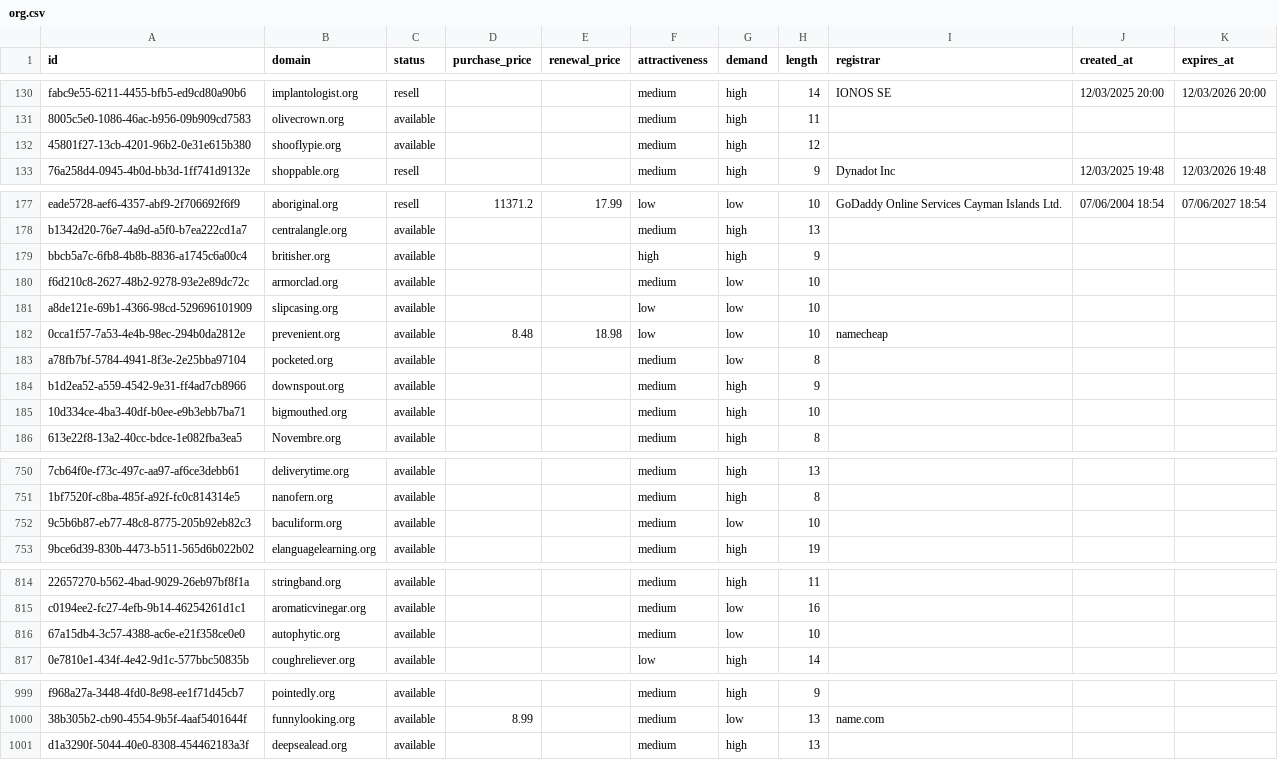
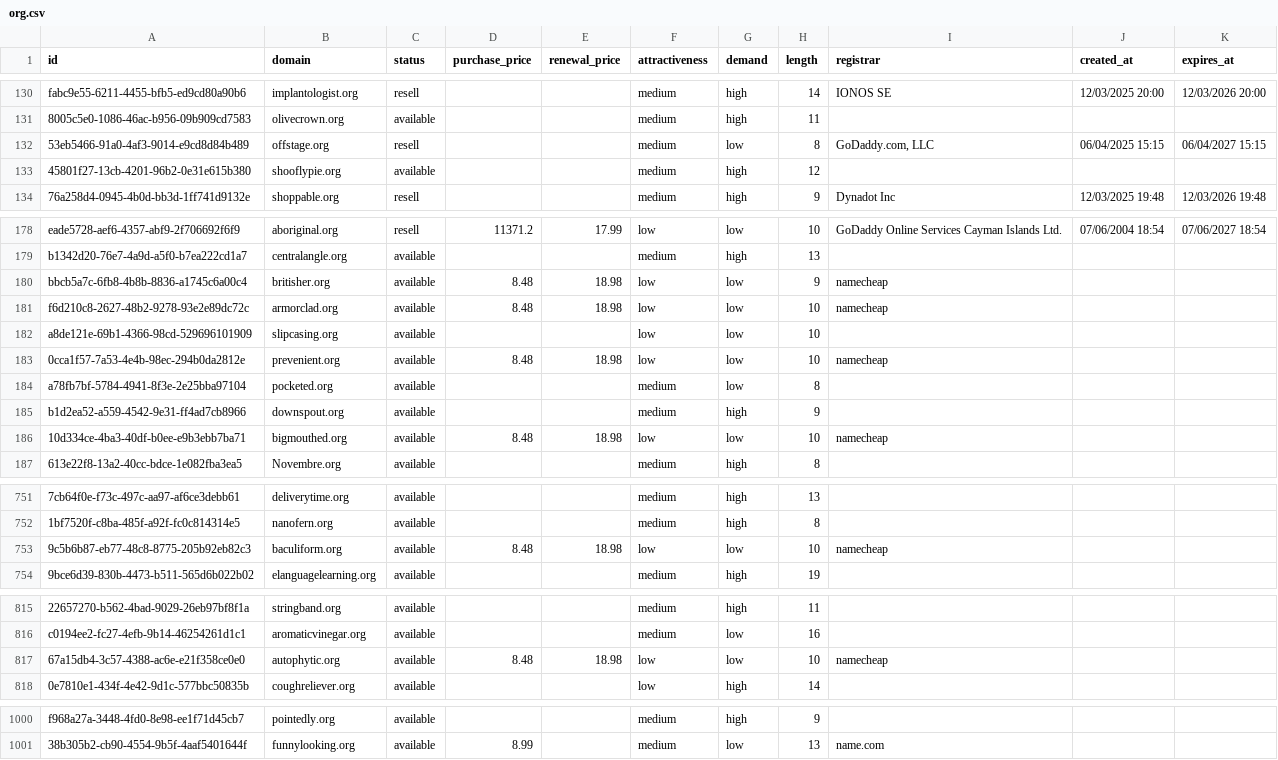
Before and after one commit to UniqueDomains/org-oneword-domains, a CSV file: org.csv, drawn as a sheet; only a part is shown, gaps mark what is left out; removed rows and columns are numbered as before the commit, all else as after; the diff covers the shown part only; the diff names each change by its address in the sheet, - before the commit and + after, or states it on an @@ line.

Commit message:
Domains update

```diff
--- a/org.csv
+++ b/org.csv
+row 132: 53eb5466-91a0-4af3-9014-e9cd8d84b489 | offstage.org | resell |  |  | medium | low | 8 | GoDaddy.com, LLC | 06/04/2025 15:15 | 06/04/2027 15:15
-D180:D181 (purchase_price): (empty)
+D180:D181 (purchase_price): 8.48
-E180:E181 (renewal_price): (empty)
+E180:E181 (renewal_price): 18.98
-F180 (attractiveness): high
+F180 (attractiveness): low
-G180 (demand): high
+G180 (demand): low
-I180:I181 (registrar): (empty)
+I180:I181 (registrar): namecheap
-F181 (attractiveness): medium
+F181 (attractiveness): low
-D186 (purchase_price): (empty)
+D186 (purchase_price): 8.48
-E186 (renewal_price): (empty)
+E186 (renewal_price): 18.98
-F186 (attractiveness): medium
+F186 (attractiveness): low
-G186 (demand): high
+G186 (demand): low
-I186 (registrar): (empty)
+I186 (registrar): namecheap
-D753 (purchase_price): (empty)
+D753 (purchase_price): 8.48
-E753 (renewal_price): (empty)
+E753 (renewal_price): 18.98
-F753 (attractiveness): medium
+F753 (attractiveness): low
-I753 (registrar): (empty)
+I753 (registrar): namecheap
-D817 (purchase_price): (empty)
+D817 (purchase_price): 8.48
-E817 (renewal_price): (empty)
+E817 (renewal_price): 18.98
-F817 (attractiveness): medium
+F817 (attractiveness): low
-I817 (registrar): (empty)
+I817 (registrar): namecheap
-row 1001: d1a3290f-5044-40e0-8308-454462183a3f | deepsealead.org | available |  |  | medium | high | 13
```
Also changed, not shown: 15 edited cells elsewhere in this file, 4 other files.
